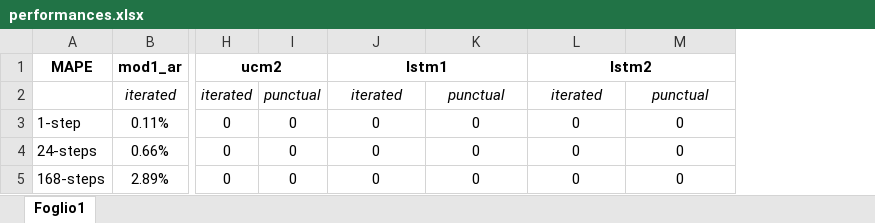
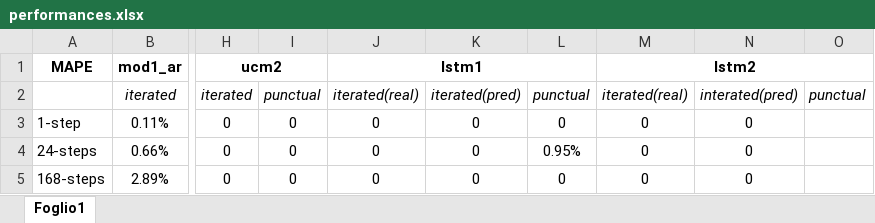
Before and after one commit to faber6911/venice-is-drowning, an Excel workbook: report/performances.xlsx, sheet Foglio1, drawn as a sheet; only a part is shown, gaps mark what is left out; values as stored, in another font and other column widths than the file's, no borders; addresses are those after the commit; the diff names each change by its address in the sheet, - before the commit and + after, or states it on an @@ line.

```diff
--- a/report/performances.xlsx (sheet Foglio1)
+++ b/report/performances.xlsx (sheet Foglio1)
+column L, rows 2-5: punctual | 0 | 0.95% | 0
+column O, row 2: punctual
-J2: iterated
+J2: iterated(real)
-K2: punctual
+K2: iterated(pred)
-M2: iterated
+M2: iterated(real)
-N2: punctual
+N2: interated(pred)
```
Also changed, not shown: 1 other file.
